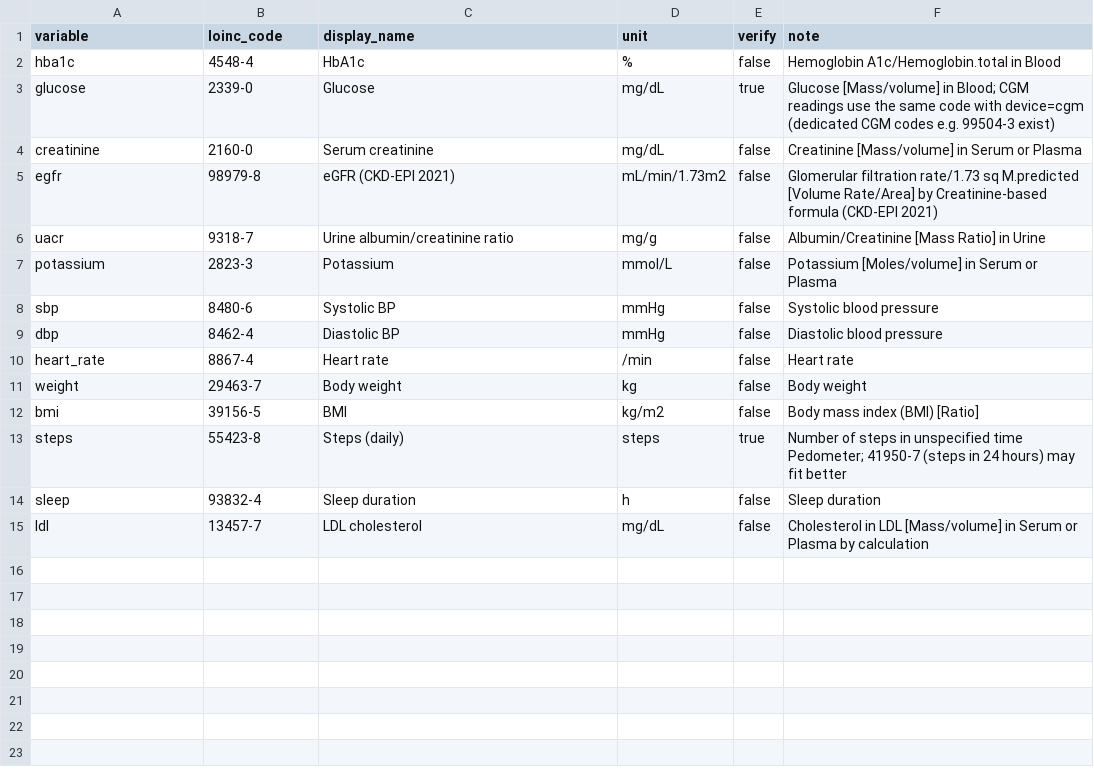
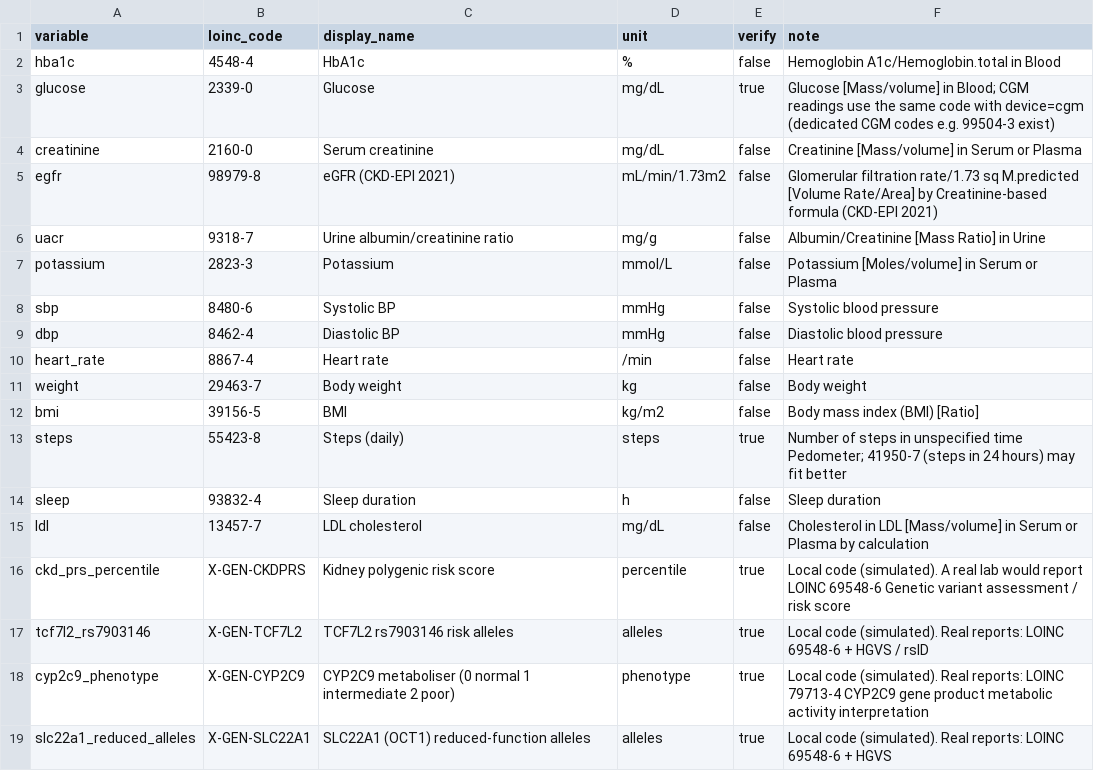
Before and after one commit to singhshiwangi7835-cloud/glycorenal-twin, a CSV file: data/reference/loinc_map.csv, drawn as a sheet; the diff names each change by its address in the sheet, - before the commit and + after, or states it on an @@ line.

```diff
--- a/data/reference/loinc_map.csv
+++ b/data/reference/loinc_map.csv
+row 16: ckd_prs_percentile | X-GEN-CKDPRS | Kidney polygenic risk score | percentile | true | Local code (simulated). A real lab would report LOINC 69548-6 Genetic variant assessment / risk score
+row 17: tcf7l2_rs7903146 | X-GEN-TCF7L2 | TCF7L2 rs7903146 risk alleles | alleles | true | Local code (simulated). Real reports: LOINC 69548-6 + HGVS / rsID
+row 18: cyp2c9_phenotype | X-GEN-CYP2C9 | CYP2C9 metaboliser (0 normal 1 intermediate 2 poor) | phenotype | true | Local code (simulated). Real reports: LOINC 79713-4 CYP2C9 gene product metabolic activity interpretation
+row 19: slc22a1_reduced_alleles | X-GEN-SLC22A1 | SLC22A1 (OCT1) reduced-function alleles | alleles | true | Local code (simulated). Real reports: LOINC 69548-6 + HGVS
```
Also changed, not shown: 28 other files.
